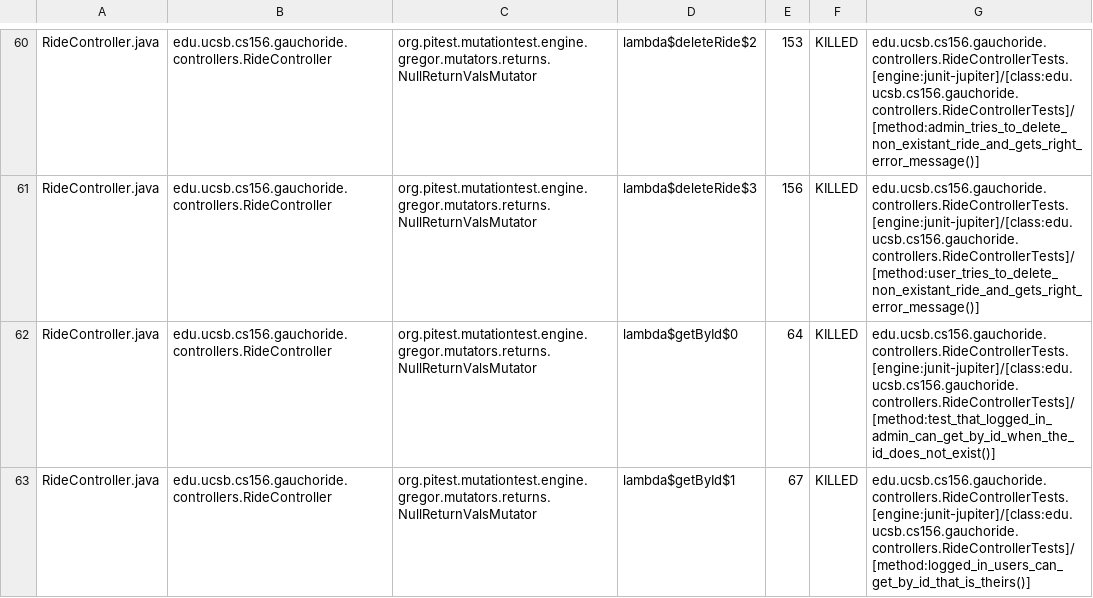
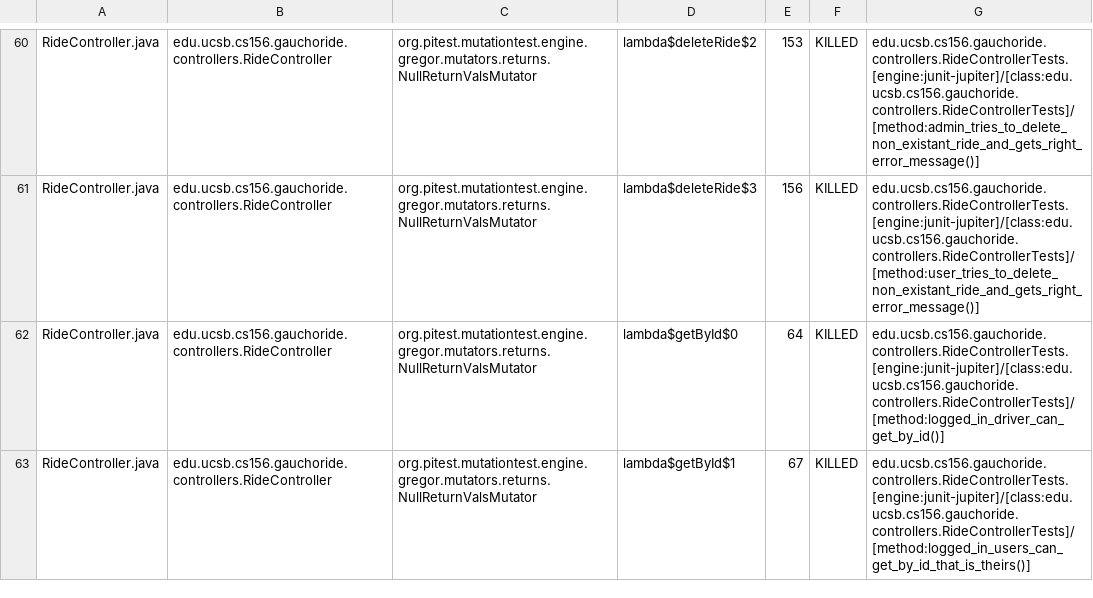
Before and after one commit to ucsb-cs156-s24/proj-gauchoride-s24-5pm-5, a CSV file: prs/46/pitest/mutations.csv, drawn as a sheet; only a part is shown, gaps mark what is left out; the diff covers the shown part only.

Commit message:
Deploying to gh-pages from @ ucsb-cs156-s24/proj-gauchoride-s24-5pm-5@d81ecc89530e1c14084e3724ba56cfbb55d57228 🚀

```diff
--- a/prs/46/pitest/mutations.csv
+++ b/prs/46/pitest/mutations.csv
@@ -61,3 +61,3 @@ RideController.java,edu.ucsb.cs156.gauchoride.controllers.RideController,org.pit
 RideController.java,edu.ucsb.cs156.gauchoride.controllers.RideController,org.pitest.mutationtest.engine.gregor.mutators.returns.NullReturnValsMutator,lambda$deleteRide$3,156,KILLED,edu.ucsb.cs156.gauchoride.controllers.RideControllerTests.[engine:junit-jupiter]/[class:edu.ucsb.cs156.gauchoride.controllers.RideControllerTests]/[method:user_tries_to_delete_non_existant_ride_and_gets_right_error_message()]
-RideController.java,edu.ucsb.cs156.gauchoride.controllers.RideController,org.pitest.mutationtest.engine.gregor.mutators.returns.NullReturnValsMutator,lambda$getById$0,64,KILLED,edu.ucsb.cs156.gauchoride.controllers.RideControllerTests.[engine:junit-jupiter]/[class:edu.ucsb.cs156.gauchoride.controllers.RideControllerTests]/[method:test_that_logged_in_admin_can_get_by_id_when_the_id_does_not_exist()]
+RideController.java,edu.ucsb.cs156.gauchoride.controllers.RideController,org.pitest.mutationtest.engine.gregor.mutators.returns.NullReturnValsMutator,lambda$getById$0,64,KILLED,edu.ucsb.cs156.gauchoride.controllers.RideControllerTests.[engine:junit-jupiter]/[class:edu.ucsb.cs156.gauchoride.controllers.RideControllerTests]/[method:logged_in_driver_can_get_by_id()]
 RideController.java,edu.ucsb.cs156.gauchoride.controllers.RideController,org.pitest.mutationtest.engine.gregor.mutators.returns.NullReturnValsMutator,lambda$getById$1,67,KILLED,edu.ucsb.cs156.gauchoride.controllers.RideControllerTests.[engine:junit-jupiter]/[class:edu.ucsb.cs156.gauchoride.controllers.RideControllerTests]/[method:logged_in_users_can_get_by_id_that_is_theirs()]
```
Also changed, not shown: 48 edited cells elsewhere in this file, 17 other files.
